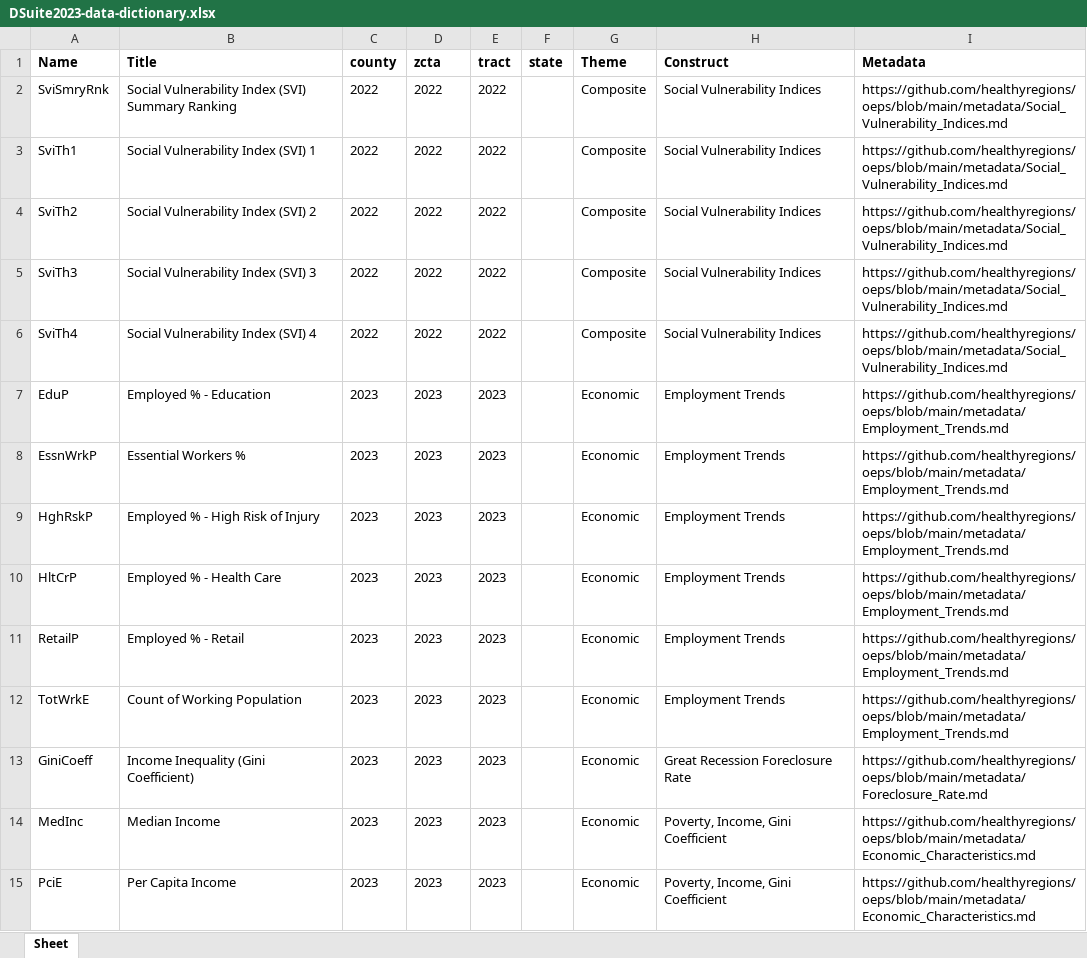
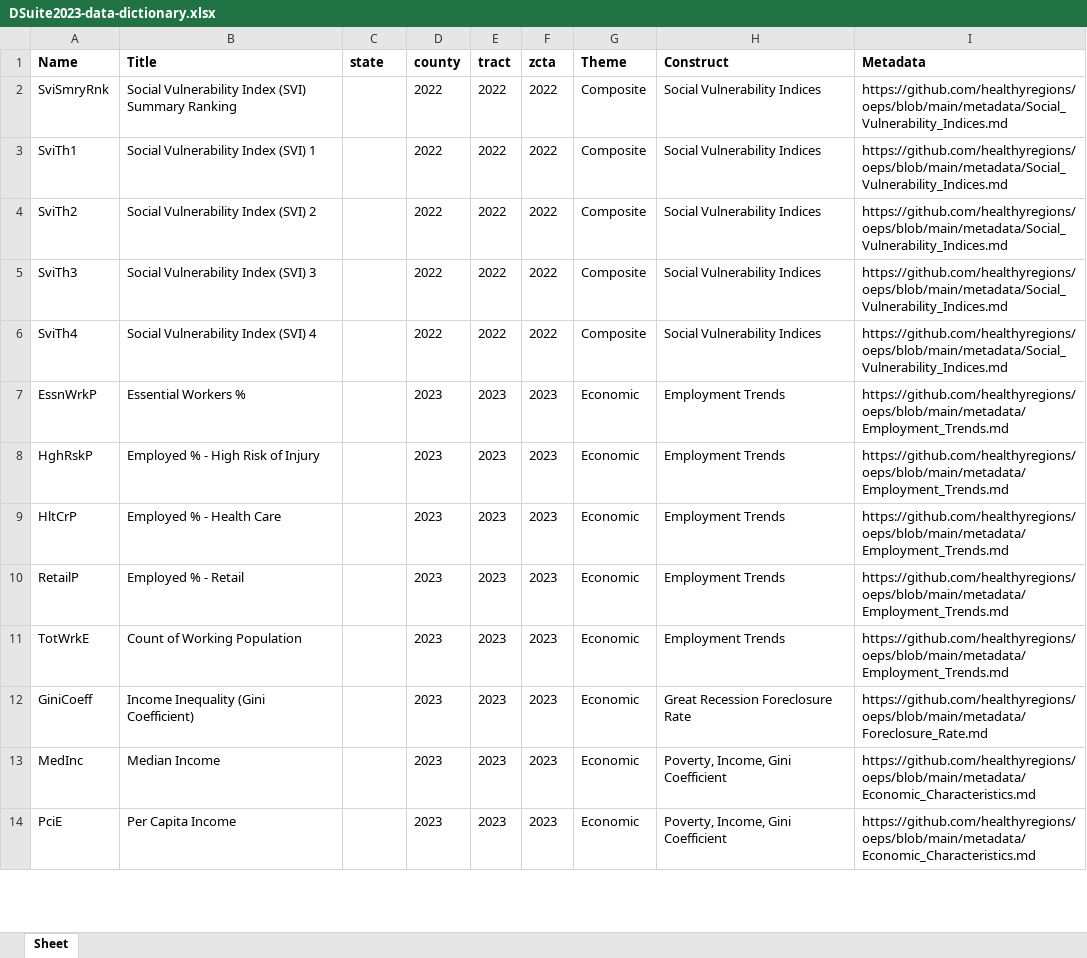
Before and after one commit to healthyregions/oeps, an Excel workbook: docs/src/reference/data-dictionaries/DSuite2023-data-dictionary.xlsx, sheet Sheet, drawn as a sheet; only a part is shown; values as stored, in another font and other column widths than the file's, no borders; removed rows and columns are numbered as before the commit, all else as after; the diff covers the shown part only; the diff names each change by its address in the sheet, - before the commit and + after, or states it on an @@ line.

Commit message:
update data suites with previously missing measures

```diff
--- a/docs/src/reference/data-dictionaries/DSuite2023-data-dictionary.xlsx (sheet Sheet)
+++ b/docs/src/reference/data-dictionaries/DSuite2023-data-dictionary.xlsx (sheet Sheet)
-C1: county
+C1: state
-D1: zcta
+D1: county
-F1: state
+F1: zcta
-C2:C6 (state): 2022
+C2:C6 (state): (empty)
-F2:F6 (zcta): (empty)
+F2:F6 (zcta): 2022
-row 7: EduP | Employed % - Education | 2023 | 2023 | 2023 |  | Economic | Employment Trends | https://github.com/healthyregions/oeps/blob/main/metadata/Employment_Trends.md
-C7:C14 (state): 2023
+C7:C14 (state): (empty)
-F7:F14 (zcta): (empty)
+F7:F14 (zcta): 2023
```
Also changed, not shown: 55 added rows and 272 edited cells elsewhere in this sheet, docs/src/reference/data-dictionaries/DSuite2018-data-dictionary.xlsx, 5 other files.
